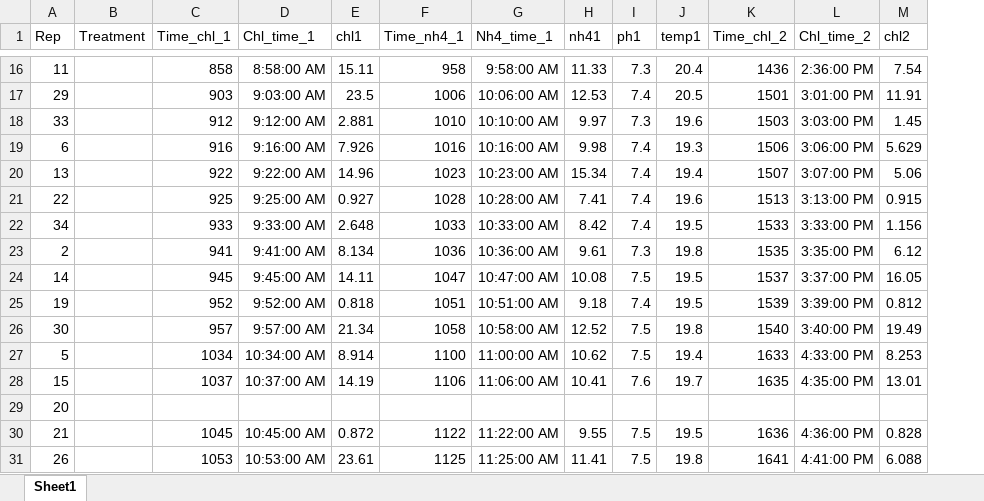
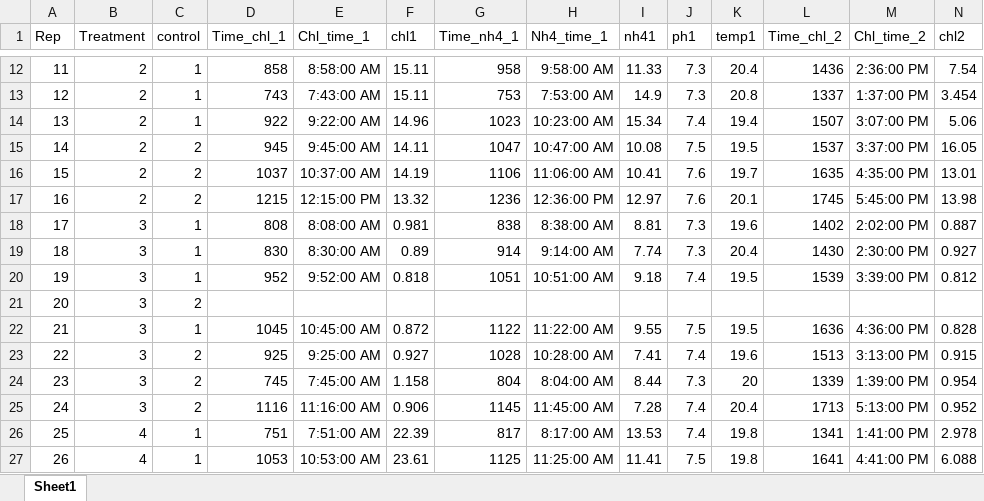
Before and after one commit to jwerba14/Species-Traits, an Excel workbook: Daphnia_large_Feeding_Nov11.xlsx, sheet Sheet1, drawn as a sheet; only a part is shown, gaps mark what is left out; values as stored, in another font and other column widths than the file's, no borders; removed rows and columns are numbered as before the commit, all else as after; rows hold the shown columns only; the diff covers the shown part only; the diff names each change by its address in the sheet, - before the commit and + after, or states it on an @@ line.

```diff
--- a/Daphnia_large_Feeding_Nov11.xlsx (sheet Sheet1)
+++ b/Daphnia_large_Feeding_Nov11.xlsx (sheet Sheet1)
+column C (control), row 12: 1; rows 14-15: 1 | 2; rows 20-22: 1 | 2 | 1; row 27: 1
-B12 (Treatment): (empty)
+B12 (Treatment): 2
-row 17: 29 |  | 903 | 9:03:00 AM | 23.5 | 1006 | 10:06:00 AM | 12.53 | 7.4 | 20.5 | 1501 | 3:01:00 PM | 11.91
-row 18: 33 |  | 912 | 9:12:00 AM | 2.881 | 1010 | 10:10:00 AM | 9.97 | 7.3 | 19.6 | 1503 | 3:03:00 PM | 1.45
-row 19: 6 |  | 916 | 9:16:00 AM | 7.926 | 1016 | 10:16:00 AM | 9.98 | 7.4 | 19.3 | 1506 | 3:06:00 PM | 5.629
+row 13: 12 | 2 | 1 | 743 | 7:43:00 AM | 15.11 | 753 | 7:53:00 AM | 14.9 | 7.3 | 20.8 | 1337 | 1:37:00 PM | 3.454
-B14 (Treatment): (empty)
+B14 (Treatment): 2
-row 21: 22 |  | 925 | 9:25:00 AM | 0.927 | 1028 | 10:28:00 AM | 7.41 | 7.4 | 19.6 | 1513 | 3:13:00 PM | 0.915
-row 22: 34 |  | 933 | 9:33:00 AM | 2.648 | 1033 | 10:33:00 AM | 8.42 | 7.4 | 19.5 | 1533 | 3:33:00 PM | 1.156
-row 23: 2 |  | 941 | 9:41:00 AM | 8.134 | 1036 | 10:36:00 AM | 9.61 | 7.3 | 19.8 | 1535 | 3:35:00 PM | 6.12
-B15 (Treatment): (empty)
+B15 (Treatment): 2
+row 16: 15 | 2 | 2 | 1037 | 10:37:00 AM | 14.19 | 1106 | 11:06:00 AM | 10.41 | 7.6 | 19.7 | 1635 | 4:35:00 PM | 13.01
+row 17: 16 | 2 | 2 | 1215 | 12:15:00 PM | 13.32 | 1236 | 12:36:00 PM | 12.97 | 7.6 | 20.1 | 1745 | 5:45:00 PM | 13.98
+row 18: 17 | 3 | 1 | 808 | 8:08:00 AM | 0.981 | 838 | 8:38:00 AM | 8.81 | 7.3 | 19.6 | 1402 | 2:02:00 PM | 0.887
+row 19: 18 | 3 | 1 | 830 | 8:30:00 AM | 0.89 | 914 | 9:14:00 AM | 7.74 | 7.3 | 20.4 | 1430 | 2:30:00 PM | 0.927
-B20 (Treatment): (empty)
+B20 (Treatment): 3
-row 26: 30 |  | 957 | 9:57:00 AM | 21.34 | 1058 | 10:58:00 AM | 12.52 | 7.5 | 19.8 | 1540 | 3:40:00 PM | 19.49
-row 27: 5 |  | 1034 | 10:34:00 AM | 8.914 | 1100 | 11:00:00 AM | 10.62 | 7.5 | 19.4 | 1633 | 4:33:00 PM | 8.253
-row 28: 15 |  | 1037 | 10:37:00 AM | 14.19 | 1106 | 11:06:00 AM | 10.41 | 7.6 | 19.7 | 1635 | 4:35:00 PM | 13.01
-B21:B22 (Treatment): (empty)
+B21:B22 (Treatment): 3
+row 23: 22 | 3 | 2 | 925 | 9:25:00 AM | 0.927 | 1028 | 10:28:00 AM | 7.41 | 7.4 | 19.6 | 1513 | 3:13:00 PM | 0.915
+row 24: 23 | 3 | 2 | 745 | 7:45:00 AM | 1.158 | 804 | 8:04:00 AM | 8.44 | 7.3 | 20 | 1339 | 1:39:00 PM | 0.954
+row 25: 24 | 3 | 2 | 1116 | 11:16:00 AM | 0.906 | 1145 | 11:45:00 AM | 7.28 | 7.4 | 20.4 | 1713 | 5:13:00 PM | 0.952
+row 26: 25 | 4 | 1 | 751 | 7:51:00 AM | 22.39 | 817 | 8:17:00 AM | 13.53 | 7.4 | 19.8 | 1341 | 1:41:00 PM | 2.978
-B27 (Treatment): (empty)
+B27 (Treatment): 4
```
Also changed, not shown: 19 added rows, 19 removed rows and 5 edited cells elsewhere in this sheet, formulas that keep their value, 8 other files.
